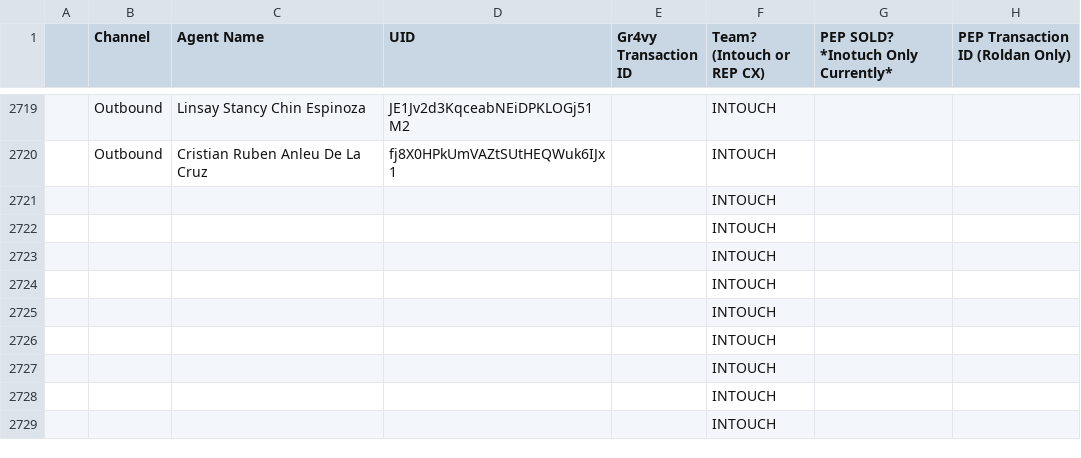
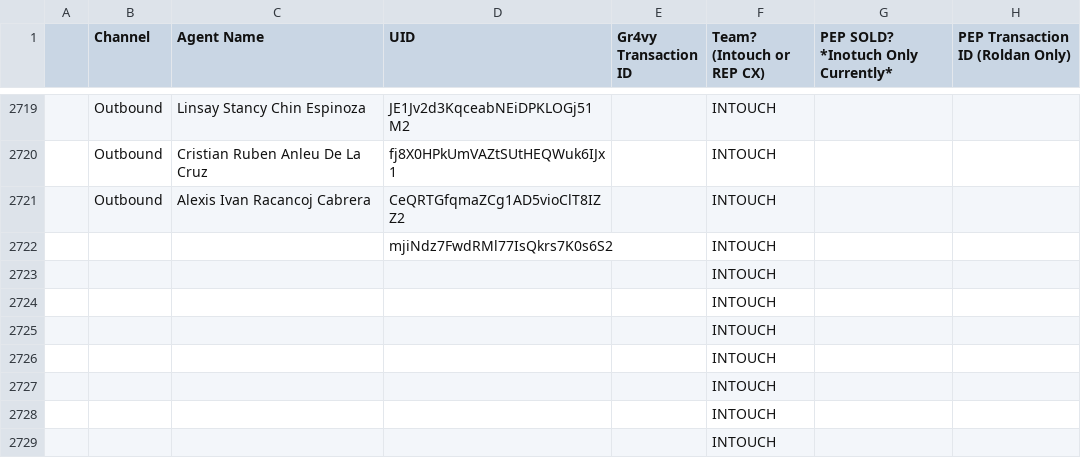
Before and after one commit to joshuawagner-create/leaderboard-data, a CSV file: data.csv, drawn as a sheet; only a part is shown, gaps mark what is left out.

Commit message:
Update leaderboard data 2026-11-03T20:44:06.817Z

```diff
--- a/data.csv
+++ b/data.csv
@@ -2720,4 +2720,4 @@
 ,Outbound,Cristian Ruben Anleu De La Cruz,fj8X0HPkUmVAZtSUtHEQWuk6IJx1,,INTOUCH,,
-,,,,,INTOUCH,,
-,,,,,INTOUCH,,
+,Outbound,Alexis Ivan Racancoj Cabrera,CeQRTGfqmaZCg1AD5vioClT8IZZ2,,INTOUCH,,
+,,,mjiNdz7FwdRMl77IsQkrs7K0s6S2,,INTOUCH,,
 ,,,,,INTOUCH,,
```
